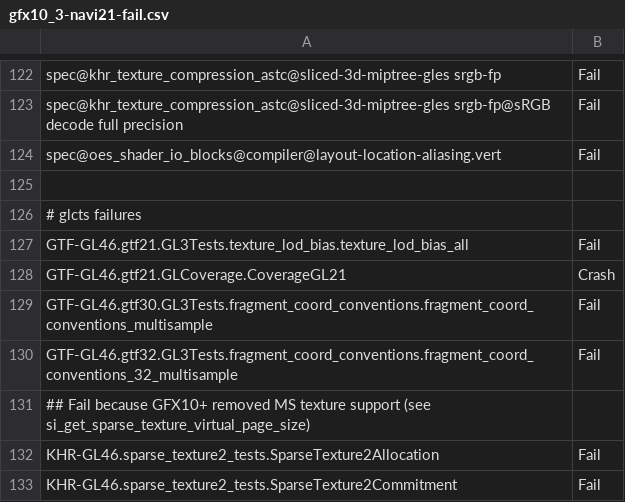
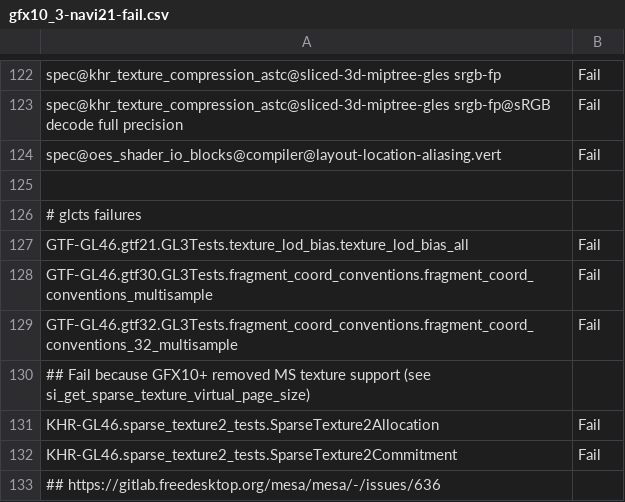
Before and after one commit to joshuaswarren/mesa-1, a CSV file: src/gallium/drivers/radeonsi/ci/gfx10_3-navi21-fail.csv, drawn as a sheet; only a part is shown, gaps mark what is left out; the shorter side is filled out with more unchanged rows; the diff names each change by its address in the sheet, - before the commit and + after, or states it on an @@ line.

Commit message:
radeonsi/ci: update failures
Remove GTF-GL46.gtf21.GLCoverage.CoverageGL21 from failing tests.

Part-of: <https://gitlab.freedesktop.org/mesa/mesa/-/merge_requests/25956>

```diff
--- a/src/gallium/drivers/radeonsi/ci/gfx10_3-navi21-fail.csv
+++ b/src/gallium/drivers/radeonsi/ci/gfx10_3-navi21-fail.csv
-row 128: GTF-GL46.gtf21.GLCoverage.CoverageGL21 | Crash
```
Also changed, not shown: src/gallium/drivers/radeonsi/ci/gfx11-gfx1100-fail.csv.
